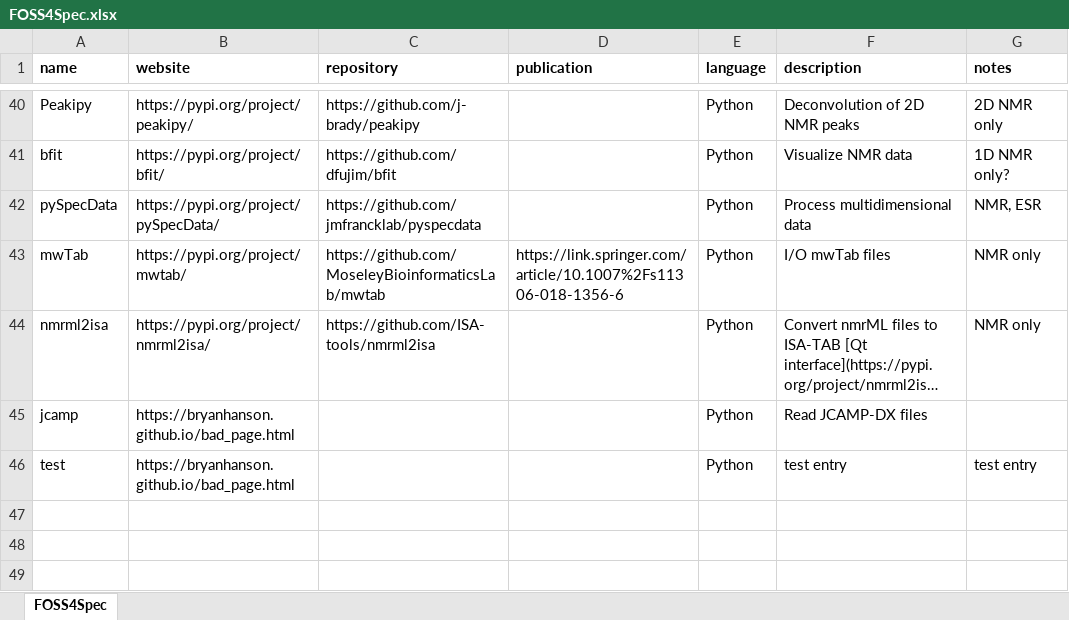
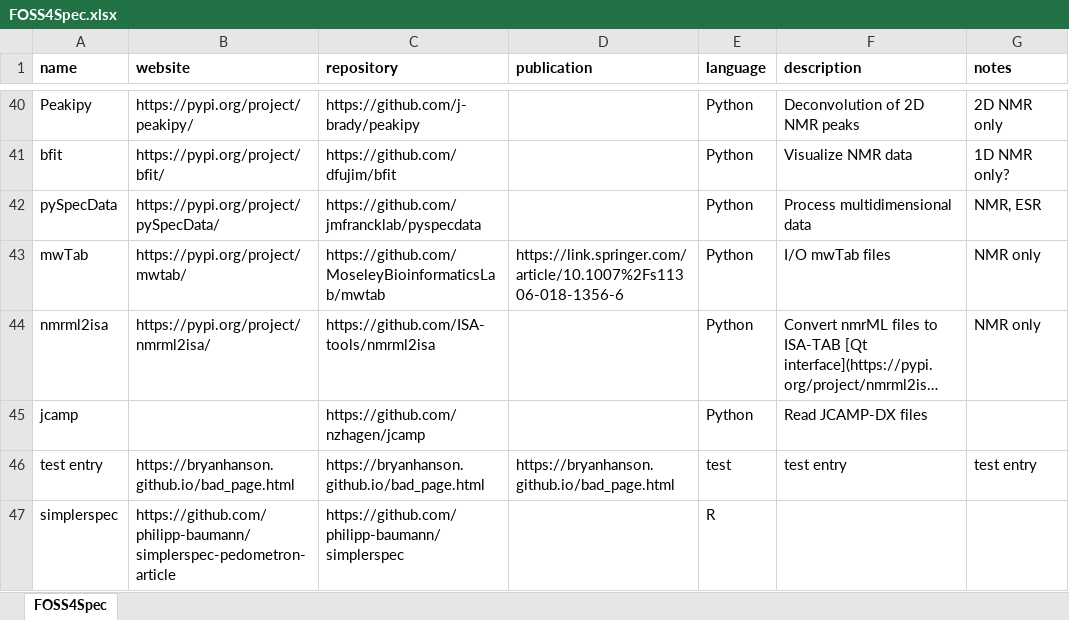
Before and after one commit to bryanhanson/FOSS4Spectroscopy, an Excel workbook: FOSS4Spec.xlsx, sheet FOSS4Spec, drawn as a sheet; only a part is shown, gaps mark what is left out; long unchanged cells end in …; values as stored, in another font and other column widths than the file's, no borders; removed rows and columns are numbered as before the commit, all else as after; the diff names each change by its address in the sheet, - before the commit and + after, or states it on an @@ line.

Commit message:
Added simplerspec & nhazen/jcamp

```diff
--- a/FOSS4Spec.xlsx (sheet FOSS4Spec)
+++ b/FOSS4Spec.xlsx (sheet FOSS4Spec)
-B45 (website): https://bryanhanson.github.io/bad_page.html
+B45 (website): (empty)
-C45 (repository): (empty)
+C45 (repository): https://github.com/nzhagen/jcamp
-row 46: test | https://bryanhanson.github.io/bad_page.html |  |  | Python | test entry | test entry
+row 46: test entry | https://bryanhanson.github.io/bad_page.html | https://bryanhanson.github.io/bad_page.html | https://bryanhanson.github.io/bad_page.html | test | test entry | test entry
+row 47: simplerspec | https://github.com/philipp-baumann/simplerspec-pedometron-article | https://github.com/philipp-baumann/simplerspec |  | R
```
Also changed, not shown: 1 other file.
